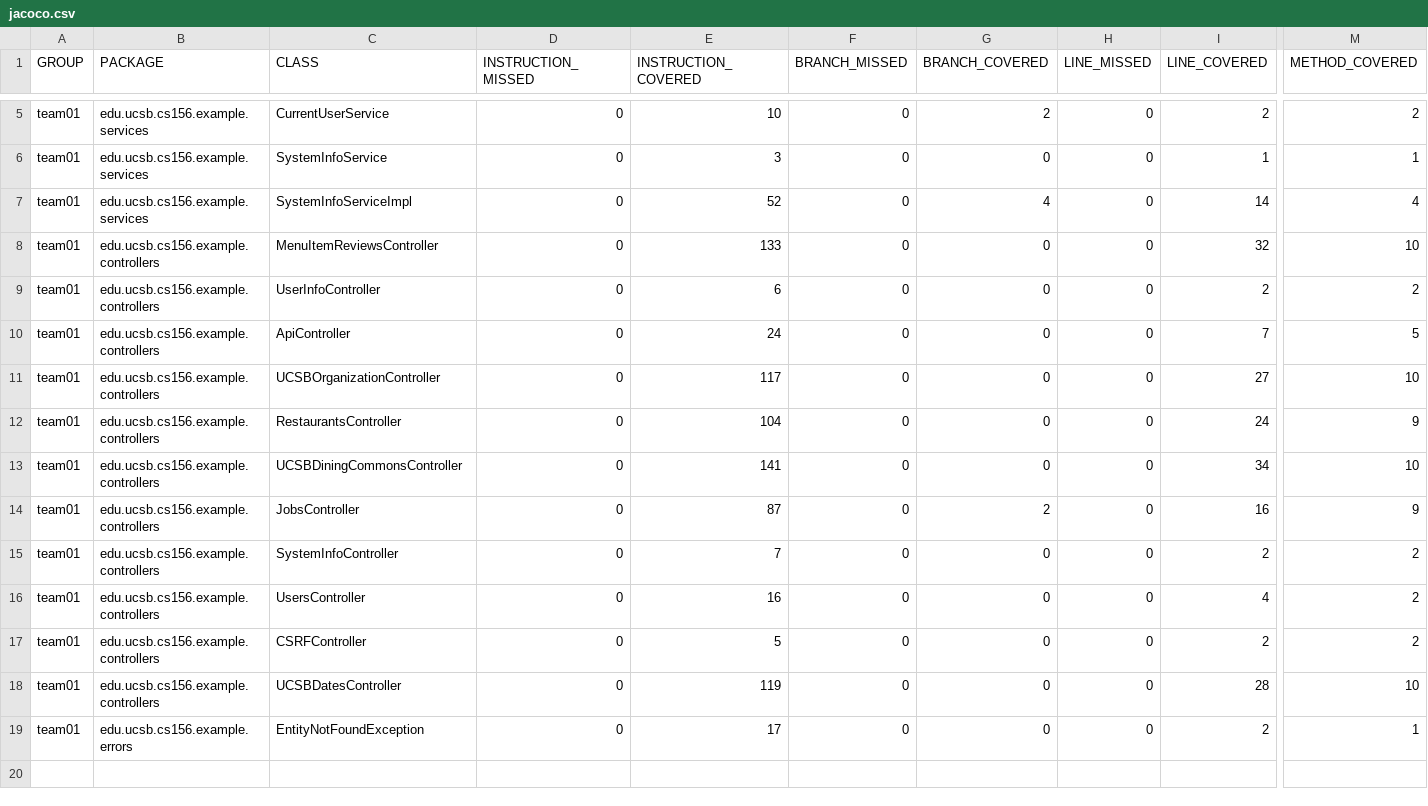
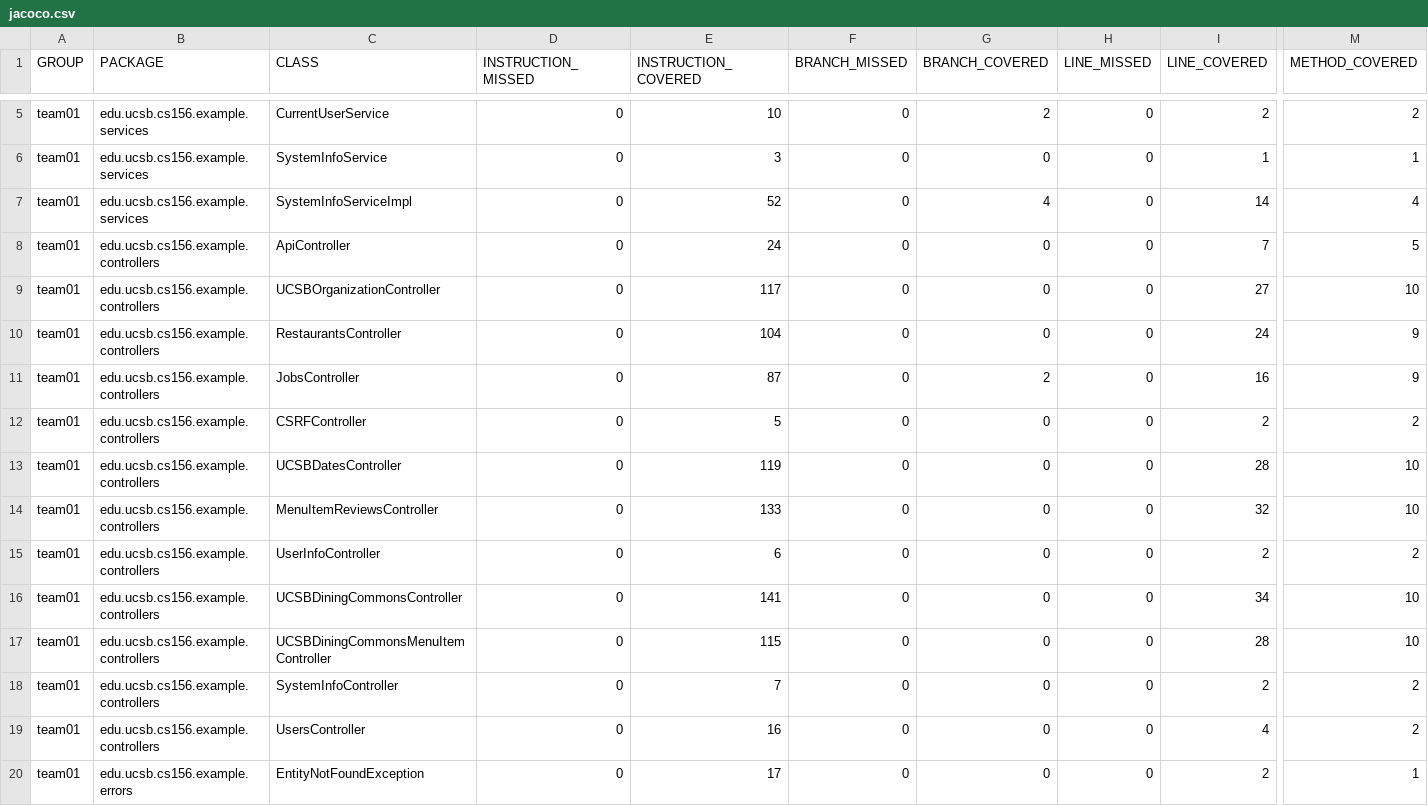
Before and after one commit to ucsb-cs156-f25/team02-f25-15, a CSV file: jacoco/jacoco.csv, drawn as a sheet; only a part is shown, gaps mark what is left out; addresses are those after the commit; rows hold the shown columns only; the diff names each change by its address in the sheet, - before the commit and + after, or states it on an @@ line.

Commit message:
Deploying to gh-pages from @ ucsb-cs156-f25/team02-f25-15@cdb876d3f7ad1f3a4ffbe731bead13e570670f96 🚀

```diff
--- a/jacoco/jacoco.csv
+++ b/jacoco/jacoco.csv
+row 11: team01 | edu.ucsb.cs156.example.controllers | JobsController | 0 | 87 | 0 | 2 | 0 | 16 | 9
@@ row 17 moved to row 12: team01 @@
@@ row 18 moved to row 13: team01 @@
@@ row 8 moved to row 14: team01 @@
@@ row 9 moved to row 15: team01 @@
-C17 (CLASS): JobsController
+C17 (CLASS): UCSBDiningCommonsMenuItemController
-E17 (INSTRUCTION_COVERED): 87
+E17 (INSTRUCTION_COVERED): 115
-G17 (BRANCH_COVERED): 2
+G17 (BRANCH_COVERED): 0
-I17 (LINE_COVERED): 16
+I17 (LINE_COVERED): 28
-M17 (METHOD_COVERED): 9
+M17 (METHOD_COVERED): 10
```
Also changed, not shown: 7 other files.
